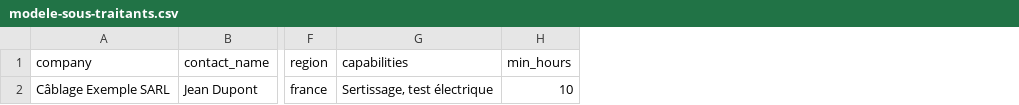
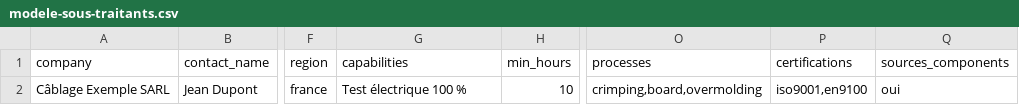
Before and after one commit to paulvrn/hello-world, a CSV file: public/modele-sous-traitants.csv, drawn as a sheet; only a part is shown, gaps mark what is left out; the diff names each change by its address in the sheet, - before the commit and + after, or states it on an @@ line.

```diff
--- a/public/modele-sous-traitants.csv
+++ b/public/modele-sous-traitants.csv
+column O (processes), row 2: crimping,board,overmolding
+column P (certifications), row 2: iso9001,en9100
+column Q (sources_components), row 2: oui
-G2 (capabilities): Sertissage, test électrique
+G2 (capabilities): Test électrique 100 %
```
Also changed, not shown: 21 other files.
